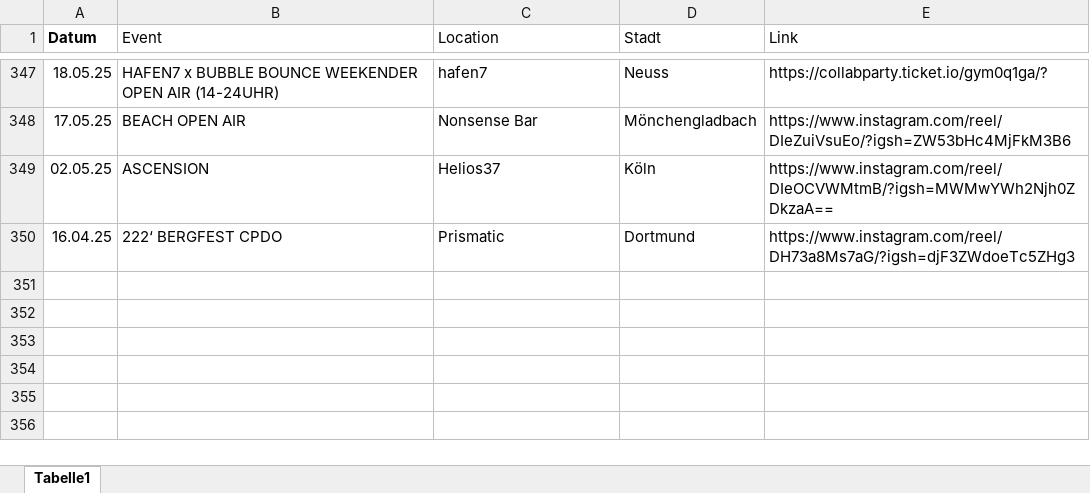
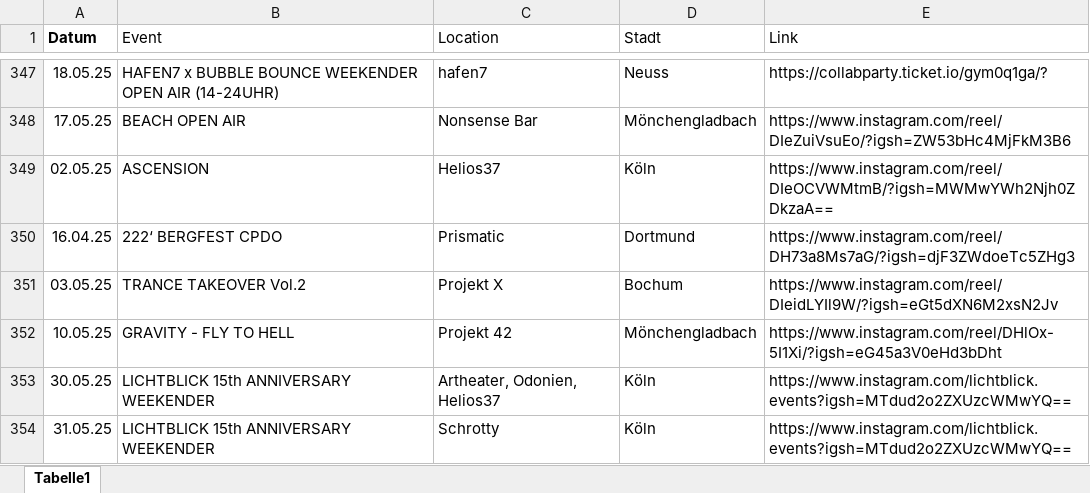
Before and after one commit to rafaelthetrue/rafaelthetrue.github.io, an Excel workbook: events.xlsx, sheet Tabelle1, drawn as a sheet; only a part is shown, gaps mark what is left out; values as stored, in another font and other column widths than the file's, no borders; the diff names each change by its address in the sheet, - before the commit and + after, or states it on an @@ line.

Commit message:
Add files via upload

```diff
--- a/events.xlsx (sheet Tabelle1)
+++ b/events.xlsx (sheet Tabelle1)
+row 351: 03.05.25 | TRANCE TAKEOVER Vol.2 | Projekt X | Bochum | https://www.instagram.com/reel/DIeidLYIl9W/?igsh=eGt5dXN6M2xsN2Jv
+row 352: 10.05.25 | GRAVITY - FLY TO HELL | Projekt 42 | Mönchengladbach | https://www.instagram.com/reel/DHlOx-5I1Xi/?igsh=eG45a3V0eHd3bDht
+row 353: 30.05.25 | LICHTBLICK 15th ANNIVERSARY WEEKENDER | Artheater, Odonien, Helios37 | Köln | https://www.instagram.com/lichtblick.events?igsh=MTdud2o2ZXUzcWMwYQ==
+row 354: 31.05.25 | LICHTBLICK 15th ANNIVERSARY WEEKENDER | Schrotty | Köln | https://www.instagram.com/lichtblick.events?igsh=MTdud2o2ZXUzcWMwYQ==
```
